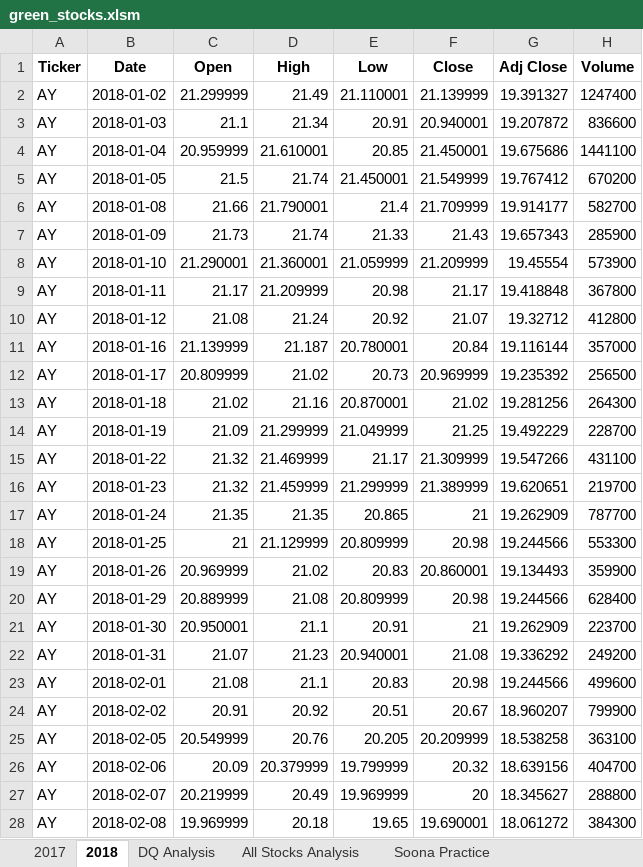
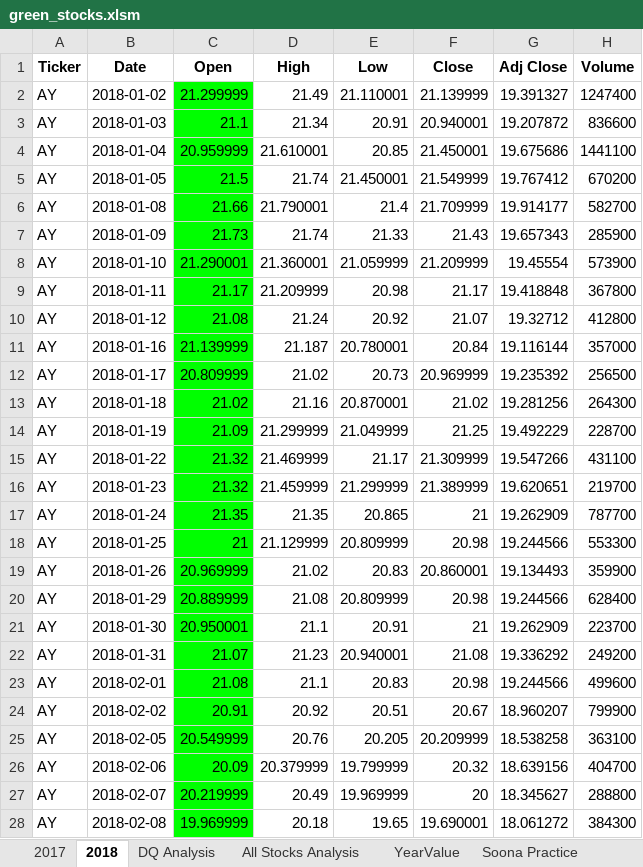
Before and after one commit to SoonaBritney/stock-analysis, an Excel workbook: green_stocks.xlsm, sheet 2018, drawn as a sheet; only a part is shown; values as stored, in another font and other column widths than the file's, no borders; the diff covers the shown part only; the diff names each change by its address in the sheet, - before the commit and + after, or states it on an @@ line.

Commit message:
Add files via upload

```diff
--- a/green_stocks.xlsm (sheet 2018)
+++ b/green_stocks.xlsm (sheet 2018)
+sheet tab: YearValue
-C2:C28 fill: none
+C2:C28 fill: #00FF00
```
Also changed, not shown: cell formats elsewhere in this sheet, sheet 2017, sheet All Stocks Analysis, sheet DQ Analysis, other sheet tabs, charts or pictures.
